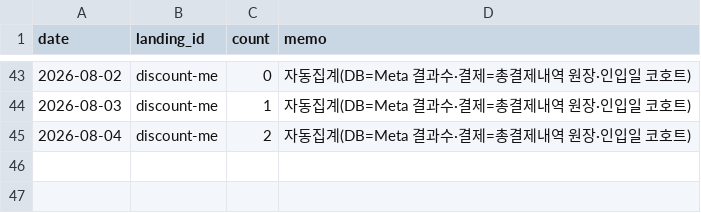
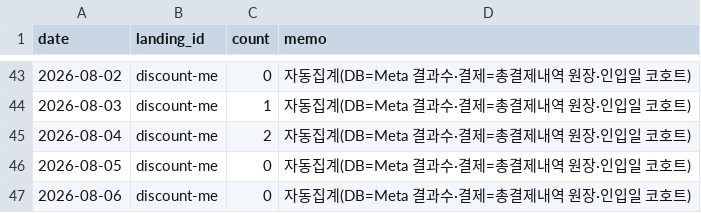
Before and after one commit to fgih304-netizen/fgih304-netizen.github.io, a CSV file: booking_completed.csv, drawn as a sheet; only a part is shown, gaps mark what is left out; the diff names each change by its address in the sheet, - before the commit and + after, or states it on an @@ line.

```diff
--- a/booking_completed.csv
+++ b/booking_completed.csv
+row 46: 2026-08-05 | discount-me | 0 | 자동집계(DB=Meta 결과수·결제=총결제내역 원장·인입일 코호트)
+row 47: 2026-08-06 | discount-me | 0 | 자동집계(DB=Meta 결과수·결제=총결제내역 원장·인입일 코호트)
```
Also changed, not shown: ab_typeform.csv, creative_typeform.csv, 3 other files.
